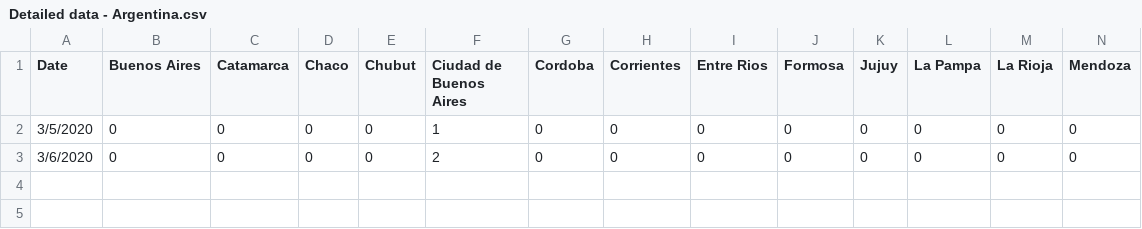
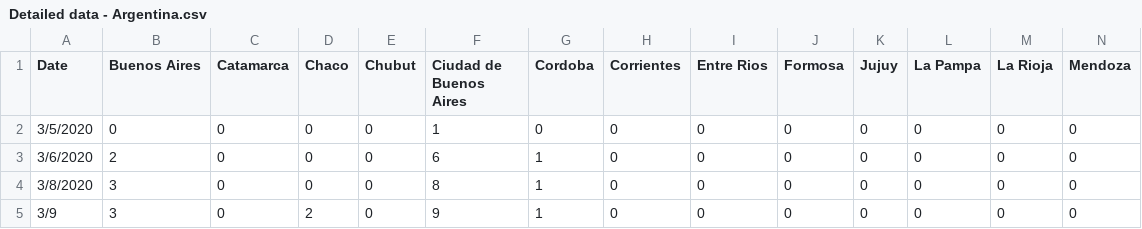
Before and after one commit to necsi/covid19, a CSV file: database/data/google-sheets/Detailed data - Argentina.csv (was database/google-sheets-downloads/Detailed data - Argentina.csv), drawn as a sheet; only a part is shown; rows hold the shown columns only; the diff names each change by its address in the sheet, - before the commit and + after, or states it on an @@ line.

```diff
--- a/database/google-sheets-downloads/Detailed data - Argentina.csv
+++ b/database/data/google-sheets/Detailed data - Argentina.csv
-B3 (Buenos Aires): 0
+B3 (Buenos Aires): 2
-F3 (Ciudad de Buenos Aires): 2
+F3 (Ciudad de Buenos Aires): 6
-G3 (Cordoba): 0
+G3 (Cordoba): 1
+row 4: 3/8/2020 | 3 | 0 | 0 | 0 | 8 | 1 | 0 | 0 | 0 | 0 | 0 | 0 | 0
+row 5: 3/9 | 3 | 0 | 2 | 0 | 9 | 1 | 0 | 0 | 0 | 0 | 0 | 0 | 0
```
Also changed, not shown: database/data/google-sheets/Detailed data - Brazil.csv, database/data/google-sheets/Detailed data - Chile.csv, 41 other files.
